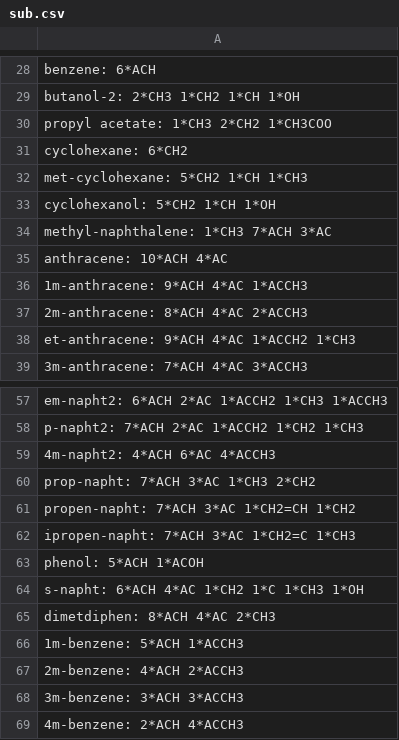
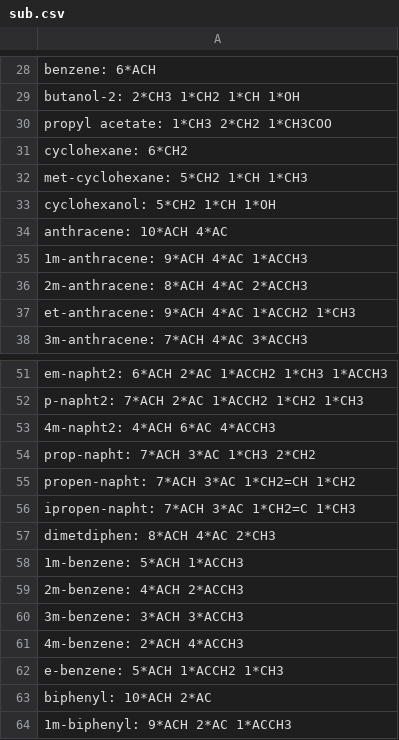
Before and after one commit to PsiXYZ/pytherm, a CSV file: activity/db/unifac/DOR/sub.csv, drawn as a sheet; only a part is shown, gaps mark what is left out; the shorter side is filled out with more unchanged rows; the diff covers the shown part only.

```diff
--- a/activity/db/unifac/DOR/sub.csv
+++ b/activity/db/unifac/DOR/sub.csv
@@ -33,3 +33,2 @@ met-cyclohexane: 5*CH2 1*CH 1*CH3
 cyclohexanol: 5*CH2 1*CH 1*OH
-methyl-naphthalene: 1*CH3 7*ACH 3*AC
 anthracene: 10*ACH 4*AC
@@ -62,4 +56,2 @@ propen-napht: 7*ACH 3*AC 1*CH2=CH 1*CH2
 ipropen-napht: 7*ACH 3*AC 1*CH2=C 1*CH3
-phenol: 5*ACH 1*ACOH
-s-napht: 6*ACH 4*AC 1*CH2 1*C 1*CH3 1*OH
 dimetdiphen: 8*ACH 4*AC 2*CH3
```
Also changed, not shown: 14 removed rows and 1 edited cell elsewhere in this file, activity/db/unifac/LLE/2t.csv, activity/db/unifac/sub.csv, 10 other files.
